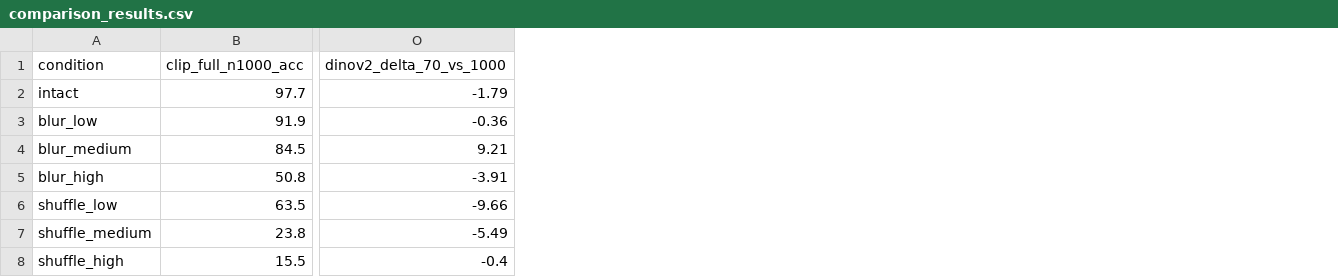
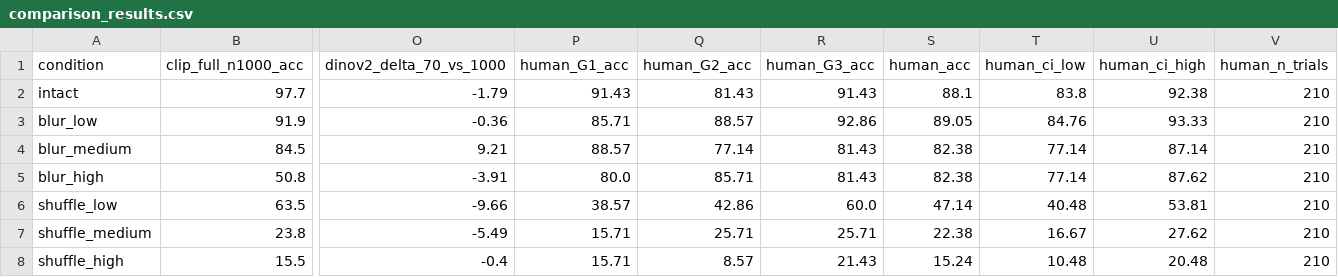
Before and after one commit to Yke0let/blur-scrambling-people-vs-vit, a CSV file: comparison_results.csv, drawn as a sheet; only a part is shown, gaps mark what is left out; the diff names each change by its address in the sheet, - before the commit and + after, or states it on an @@ line.

Commit message:
Complete 21-participant human study analysis, execute notebook on remote L40S GPU cluster, and generate final publication figures & report

```diff
--- a/comparison_results.csv
+++ b/comparison_results.csv
+column P (human_G1_acc), rows 2-8: 91.43 | 85.71 | 88.57 | 80.0 | 38.57 | 15.71 | 15.71
+column Q (human_G2_acc), rows 2-8: 81.43 | 88.57 | 77.14 | 85.71 | 42.86 | 25.71 | 8.57
+column R (human_G3_acc), rows 2-8: 91.43 | 92.86 | 81.43 | 81.43 | 60.0 | 25.71 | 21.43
+column S (human_acc), rows 2-8: 88.1 | 89.05 | 82.38 | 82.38 | 47.14 | 22.38 | 15.24
+column T (human_ci_low), rows 2-8: 83.8 | 84.76 | 77.14 | 77.14 | 40.48 | 16.67 | 10.48
+column U (human_ci_high), rows 2-8: 92.38 | 93.33 | 87.14 | 87.62 | 53.81 | 27.62 | 20.48
+column V (human_n_trials), rows 2-8: all 210
```
Also changed, not shown: project_outputs/human_trials.csv, project_outputs/model_predictions.csv, 44 other files.
